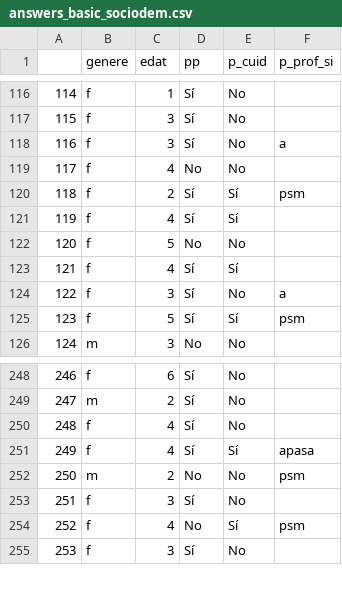
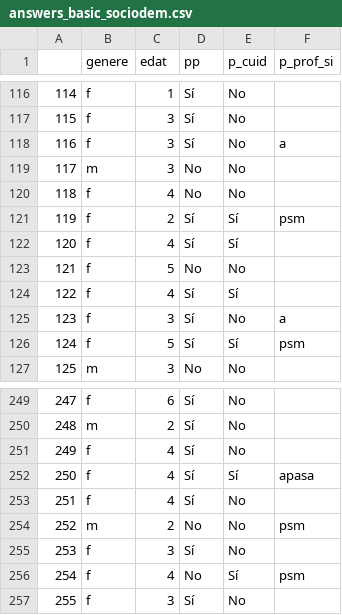
Before and after one commit to Chaotique/coactuem_streamlit, a CSV file: answers_basic_sociodem.csv, drawn as a sheet; only a part is shown, gaps mark what is left out; addresses are those after the commit; the diff names each change by its address in the sheet, - before the commit and + after, or states it on an @@ line.

Commit message:
updated data

```diff
--- a/answers_basic_sociodem.csv
+++ b/answers_basic_sociodem.csv
+row 119: 117 | m | 3 | No | No
@@ column A renumbered from row 120 down @@
+row 253: 251 | f | 4 | Sí | No
```
Also changed, not shown: area_code_sociodem.csv.
